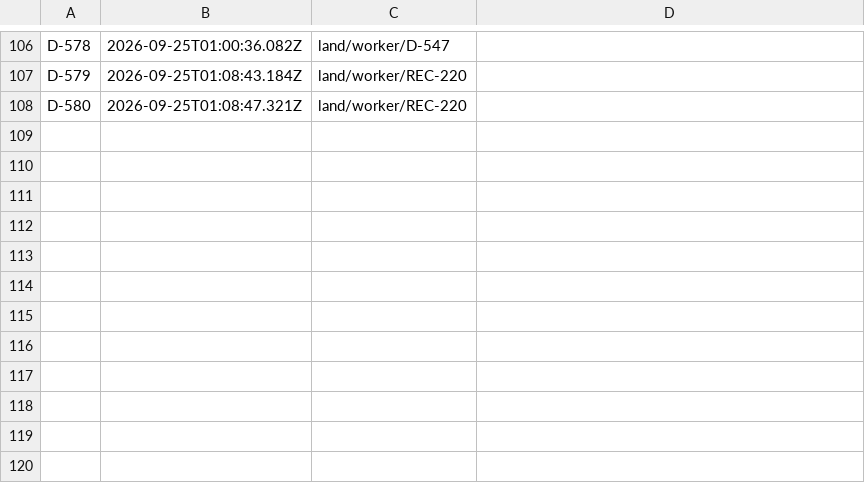
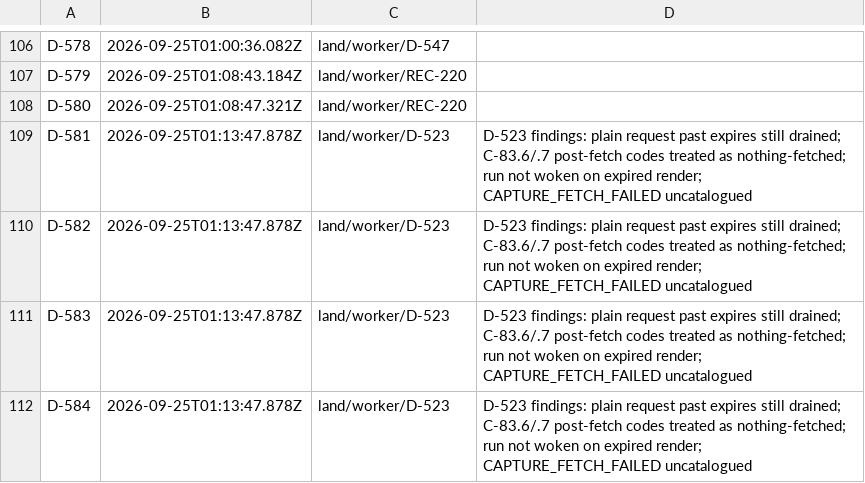
Before and after one commit to believeinoakland/bio, a TSV file: ids/D.tsv, drawn as a sheet; only a part is shown, gaps mark what is left out; the diff names each change by its address in the sheet, - before the commit and + after, or states it on an @@ line.

```diff
--- a/ids/D.tsv
+++ b/ids/D.tsv
+row 109: D-581 | 2026-09-25T01:13:47.878Z | land/worker/D-523 | D-523 findings: plain request past expires still drained; C-83.6/.7 post-fetch codes treated as nothing-fetched; run not woken on expired render; CAPTURE_FETCH_FAILED uncatalogued
+row 110: D-582 | 2026-09-25T01:13:47.878Z | land/worker/D-523 | D-523 findings: plain request past expires still drained; C-83.6/.7 post-fetch codes treated as nothing-fetched; run not woken on expired render; CAPTURE_FETCH_FAILED uncatalogued
+row 111: D-583 | 2026-09-25T01:13:47.878Z | land/worker/D-523 | D-523 findings: plain request past expires still drained; C-83.6/.7 post-fetch codes treated as nothing-fetched; run not woken on expired render; CAPTURE_FETCH_FAILED uncatalogued
+row 112: D-584 | 2026-09-25T01:13:47.878Z | land/worker/D-523 | D-523 findings: plain request past expires still drained; C-83.6/.7 post-fetch codes treated as nothing-fetched; run not woken on expired render; CAPTURE_FETCH_FAILED uncatalogued
```
